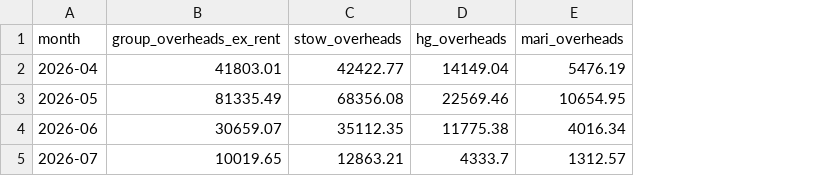
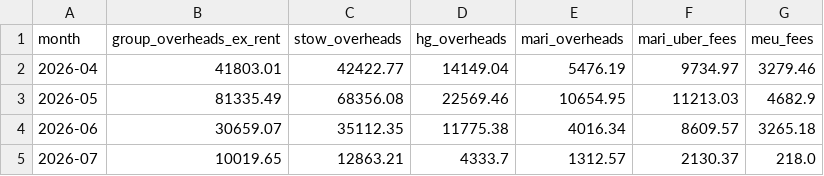
Before and after one commit to zakstowaway/mari-daily-reporting, a CSV file: data/xero_overheads_monthly.csv, drawn as a sheet; the diff names each change by its address in the sheet, - before the commit and + after, or states it on an @@ line.

Commit message:
Xero API pull 2026-07-13: xero_overheads_monthly.csv

```diff
--- a/data/xero_overheads_monthly.csv
+++ b/data/xero_overheads_monthly.csv
+column F (mari_uber_fees), rows 2-5: 9734.97 | 11213.03 | 8609.57 | 2130.37
+column G (meu_fees), rows 2-5: 3279.46 | 4682.9 | 3265.18 | 218.0
```
